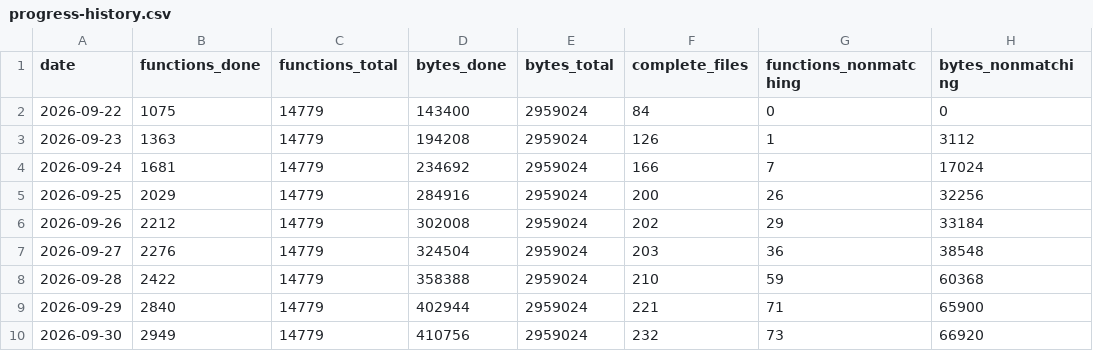
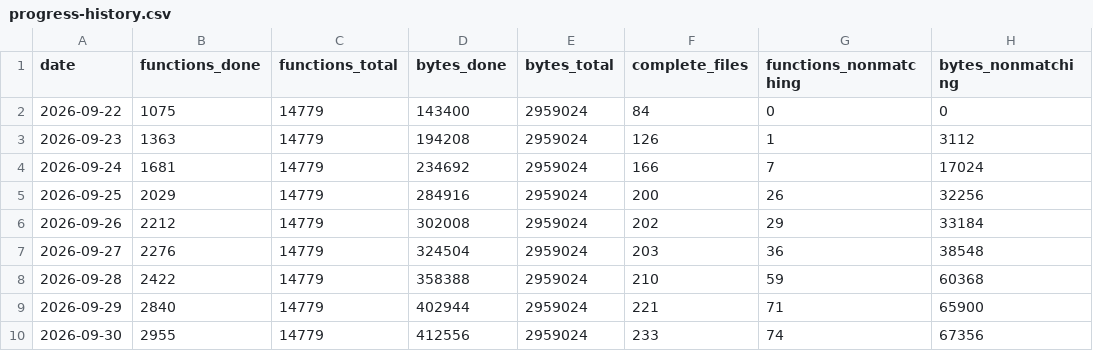
Before and after one commit to alvarosanchezhdez98/DecompilarDQ9, a CSV file: docs/progress-history.csv, drawn as a sheet.

```diff
--- a/docs/progress-history.csv
+++ b/docs/progress-history.csv
@@ -9,2 +9,2 @@ date,functions_done,functions_total,bytes_done,bytes_total,complete_files,functi
 2026-09-29,2840,14779,402944,2959024,221,71,65900
-2026-09-30,2949,14779,410756,2959024,232,73,66920
+2026-09-30,2955,14779,412556,2959024,233,74,67356
```
Also changed, not shown: 11 other files.
